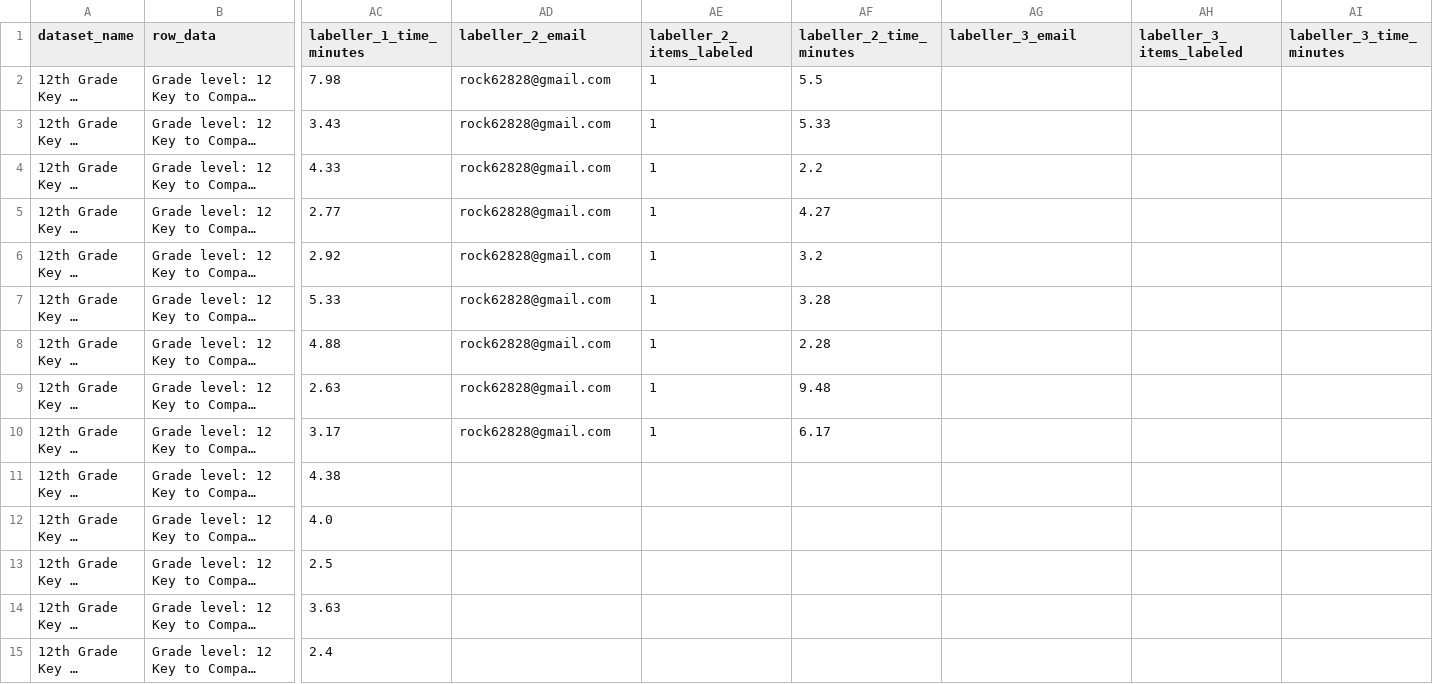
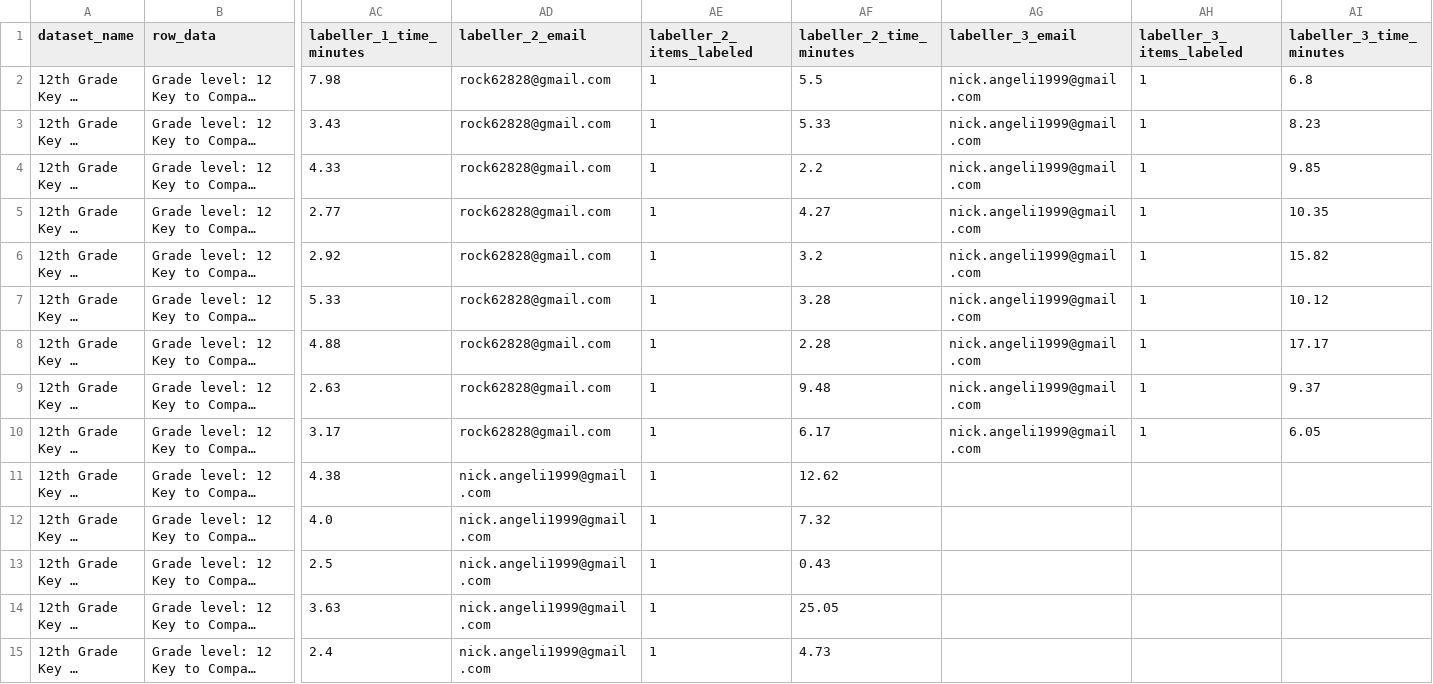
Before and after one commit to dollysods/labelbox-tracking, a CSV file: exports/Compare_and_Contrast_Second_Round/12th_Grade_Key_to_Compare_and_Contrast_export.csv, drawn as a sheet; only a part is shown, gaps mark what is left out; long unchanged cells end in …; the diff covers the shown part only; the diff names each change by its address in the sheet, - before the commit and + after, or states it on an @@ line.

```diff
--- a/exports/Compare_and_Contrast_Second_Round/12th_Grade_Key_to_Compare_and_Contrast_export.csv
+++ b/exports/Compare_and_Contrast_Second_Round/12th_Grade_Key_to_Compare_and_Contrast_export.csv
-AG2:AG10 (labeller_3_email): (empty)
+AG2:AG10 (labeller_3_email): nick.angeli1999@gmail.com
-AH2:AH10 (labeller_3_items_labeled): (empty)
+AH2:AH10 (labeller_3_items_labeled): 1
-AI2 (labeller_3_time_minutes): (empty)
+AI2 (labeller_3_time_minutes): 6.8
-AI3 (labeller_3_time_minutes): (empty)
+AI3 (labeller_3_time_minutes): 8.23
-AI4 (labeller_3_time_minutes): (empty)
+AI4 (labeller_3_time_minutes): 9.85
-AI5 (labeller_3_time_minutes): (empty)
+AI5 (labeller_3_time_minutes): 10.35
-AI6 (labeller_3_time_minutes): (empty)
+AI6 (labeller_3_time_minutes): 15.82
-AI7 (labeller_3_time_minutes): (empty)
+AI7 (labeller_3_time_minutes): 10.12
-AI8 (labeller_3_time_minutes): (empty)
+AI8 (labeller_3_time_minutes): 17.17
-AI9 (labeller_3_time_minutes): (empty)
+AI9 (labeller_3_time_minutes): 9.37
-AI10 (labeller_3_time_minutes): (empty)
+AI10 (labeller_3_time_minutes): 6.05
-AD11:AD15 (labeller_2_email): (empty)
+AD11:AD15 (labeller_2_email): nick.angeli1999@gmail.com
-AE11:AE15 (labeller_2_items_labeled): (empty)
+AE11:AE15 (labeller_2_items_labeled): 1
-AF11 (labeller_2_time_minutes): (empty)
+AF11 (labeller_2_time_minutes): 12.62
-AF12 (labeller_2_time_minutes): (empty)
+AF12 (labeller_2_time_minutes): 7.32
-AF13 (labeller_2_time_minutes): (empty)
+AF13 (labeller_2_time_minutes): 0.43
-AF14 (labeller_2_time_minutes): (empty)
+AF14 (labeller_2_time_minutes): 25.05
-AF15 (labeller_2_time_minutes): (empty)
+AF15 (labeller_2_time_minutes): 4.73
```
Also changed, not shown: 57 edited cells elsewhere in this file, exports/Compare_and_Contrast_Second_Round/11th_Grade_Key_to_Compare_and_Contrast_export.csv, exports/Core_Reader_A/11th_Grade_Core_Reader_A_export.csv, 33 other files.
